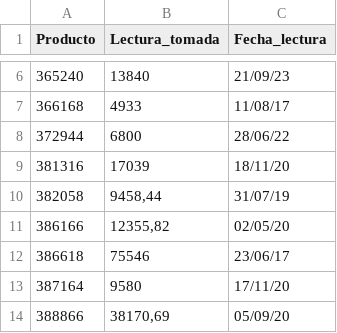
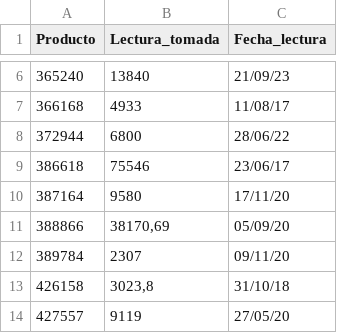
Before and after one commit to harem123/pandas, a CSV file: ceros_v8.csv, drawn as a sheet; only a part is shown, gaps mark what is left out; the shorter side is filled out with more unchanged rows; the diff names each change by its address in the sheet, - before the commit and + after, or states it on an @@ line.

Commit message:
Update ceros_v8.csv

```diff
--- a/ceros_v8.csv
+++ b/ceros_v8.csv
-row 9: 381316 | 17039 | 18/11/20
-row 10: 382058 | 9458,44 | 31/07/19
-row 11: 386166 | 12355,82 | 02/05/20
```
